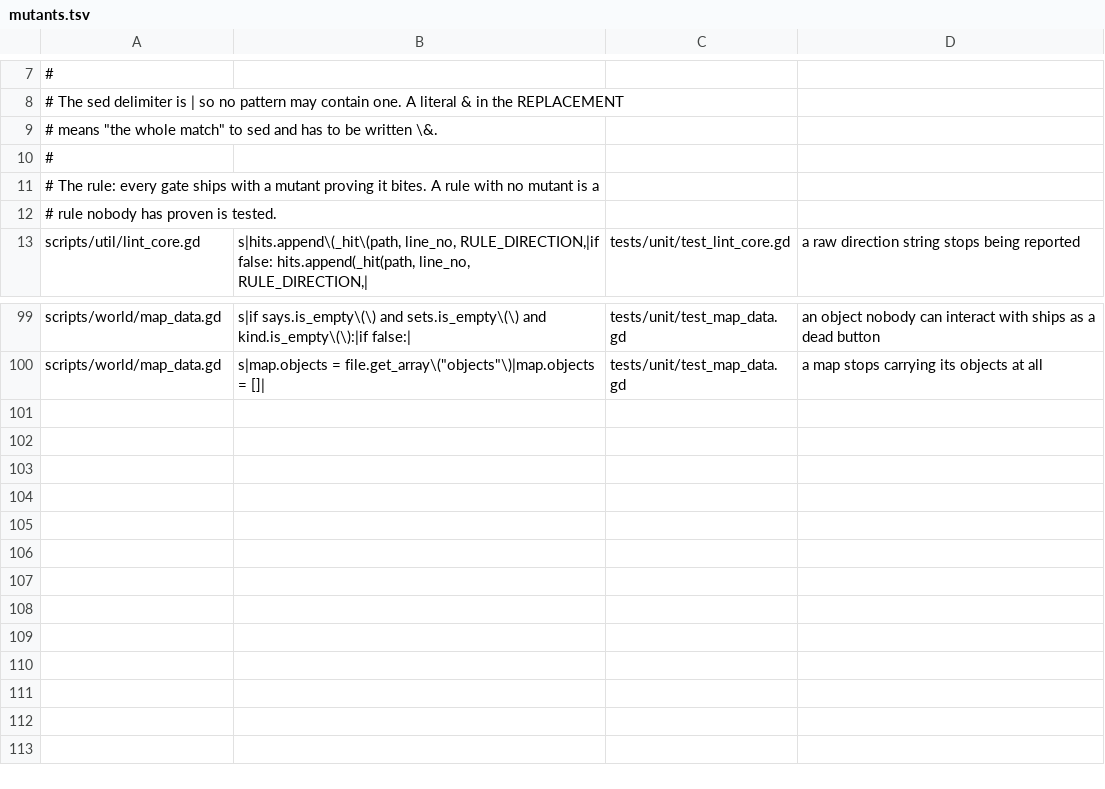
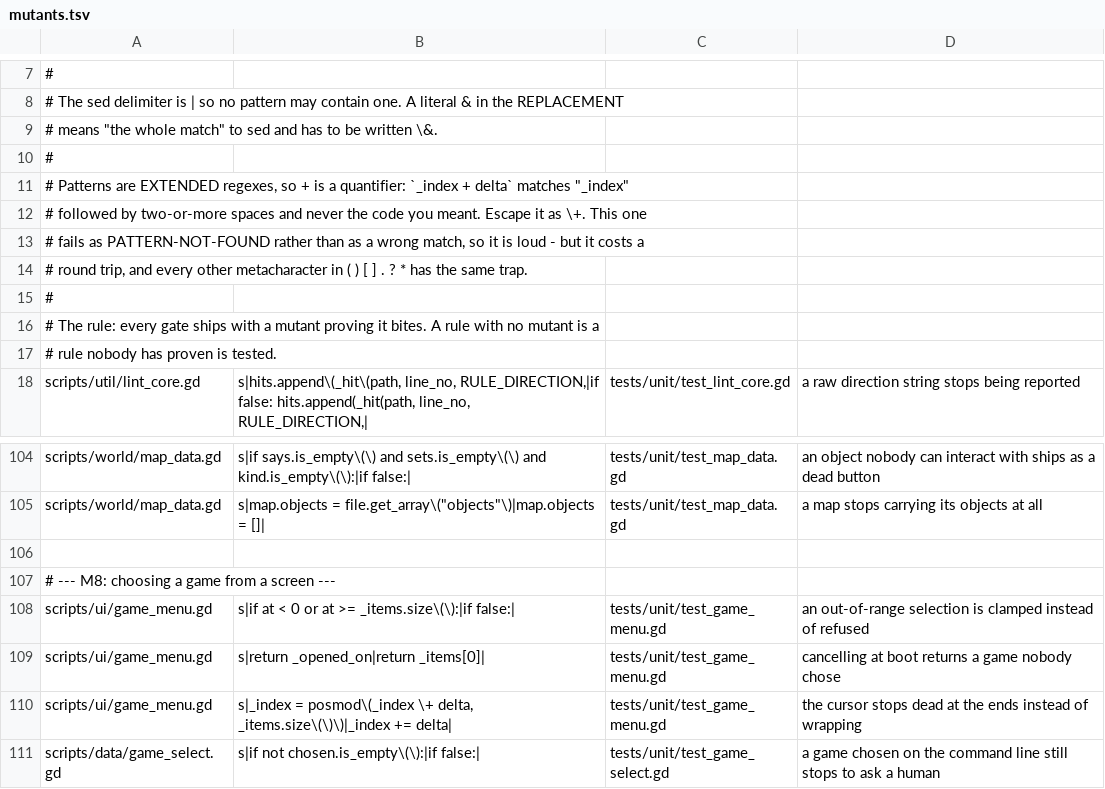
Before and after one commit to Ali0600/rpg-template, a TSV file: tools/mutants.tsv, drawn as a sheet; only a part is shown, gaps mark what is left out; the diff names each change by its address in the sheet, - before the commit and + after, or states it on an @@ line.

Commit message:
Gave the game cursor a model, and asked GameSelect when a human is needed (#17)
The picker being built next needs two things that are rules rather than pixels, so
they land first, testable with no screen in the way.

GameMenu is the cursor: which games, which one is under it, and what confirm and
cancel mean. It wraps on a relative move and REFUSES an absolute index out of range,
which is the same split DialogBox and DialogRunner already ship - a verb whose whole
meaning is "the next one" always has a next one in a ring, while an index arrived
from somewhere else can simply be wrong, and clamping it would boot the wrong game.
That is the exact failure GameSelect was built to refuse, so it must not be handed
back through the menu.

Cancel is expressed as data rather than as a mode flag: the menu holds the game that
was running when it opened, which is null at boot. "There is nothing to go back to"
and "cancel does nothing" are then the same sentence, and the same field also gives
the right initial cursor position for free.

GameSelect gains unresolved() - every manifest, but only when the precedence chose
nothing AND there is more than one game. That is the whole design of the picker: it
is what happens when choose() returns "". choose() itself is untouched, so the
precedence stays one function in one file, and every scripted play session (all of
which pass --game=) still runs straight into a world.

Four mutants, all killed. One of them found a trap worth writing down in the file's
own header: patterns are EXTENDED regexes, so an unescaped + is a quantifier and
`_index + delta` silently matches nothing.

```diff
--- a/tools/mutants.tsv
+++ b/tools/mutants.tsv
+row 11: # Patterns are EXTENDED regexes, so + is a quantifier: `_index + delta` matches "_index"
+row 12: # followed by two-or-more spaces and never the code you meant. Escape it as \+. This one
+row 13: # fails as PATTERN-NOT-FOUND rather than as a wrong match, so it is loud - but it costs a
+row 14: # round trip, and every other metacharacter in ( ) [ ] . ? * has the same trap.
+row 15: #
+row 106: (empty)
+row 107: # --- M8: choosing a game from a screen ---
+row 108: scripts/ui/game_menu.gd | s|if at < 0 or at >= _items.size\(\):|if false:| | tests/unit/test_game_menu.gd | an out-of-range selection is clamped instead of refused
+row 109: scripts/ui/game_menu.gd | s|return _opened_on|return _items[0]| | tests/unit/test_game_menu.gd | cancelling at boot returns a game nobody chose
+row 110: scripts/ui/game_menu.gd | s|_index = posmod\(_index \+ delta, _items.size\(\)\)|_index += delta| | tests/unit/test_game_menu.gd | the cursor stops dead at the ends instead of wrapping
+row 111: scripts/data/game_select.gd | s|if not chosen.is_empty\(\):|if false:| | tests/unit/test_game_select.gd | a game chosen on the command line still stops to ask a human
```
Also changed, not shown: 6 other files.
